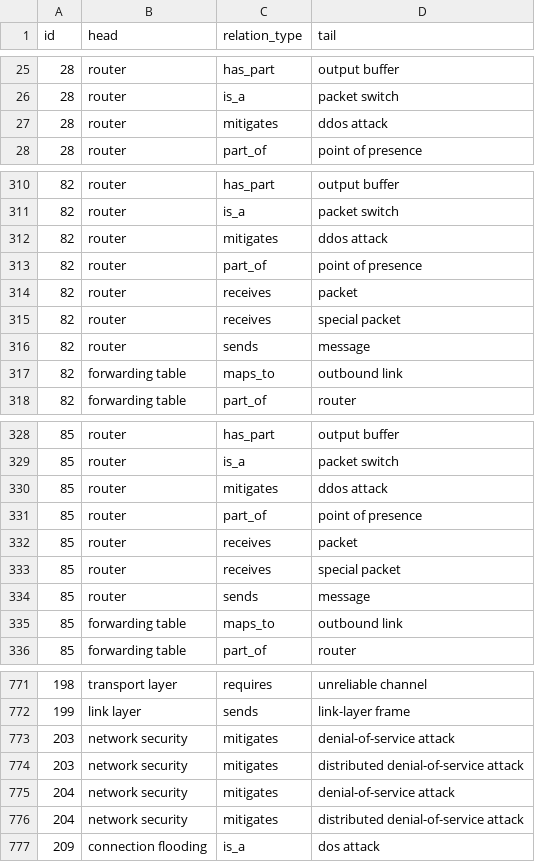
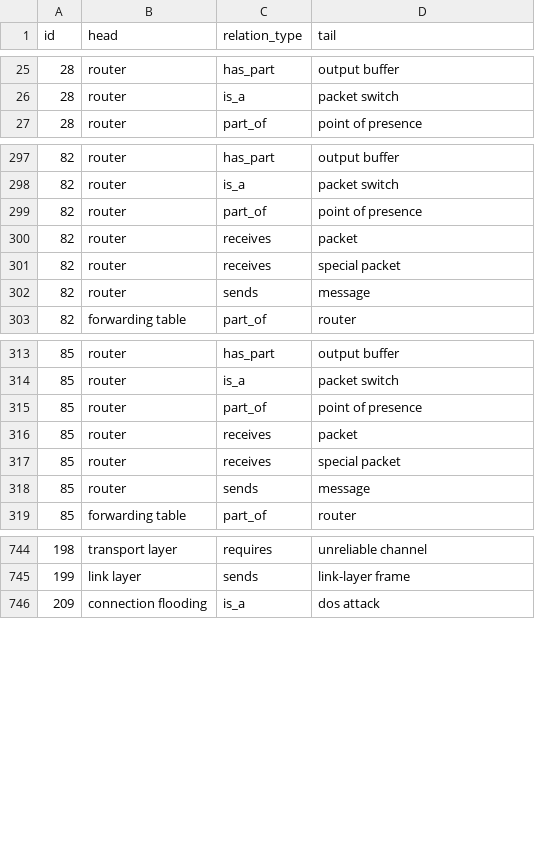
Before and after one commit to hpark727/graphMERT_networking, a CSV file: gen4_triplets/injections/injections_ch1.csv, drawn as a sheet; only a part is shown, gaps mark what is left out; the diff covers the shown part only.

```diff
--- a/gen4_triplets/injections/injections_ch1.csv
+++ b/gen4_triplets/injections/injections_ch1.csv
@@ -26,3 +26,2 @@ id,head,relation_type,tail
 28,router,is_a,packet switch
-28,router,mitigates,ddos attack
 28,router,part_of,point of presence
@@ -311,3 +298,2 @@ id,head,relation_type,tail
 82,router,is_a,packet switch
-82,router,mitigates,ddos attack
 82,router,part_of,point of presence
@@ -316,3 +302,2 @@ id,head,relation_type,tail
 82,router,sends,message
-82,forwarding table,maps_to,outbound link
 82,forwarding table,part_of,router
@@ -329,3 +314,2 @@ id,head,relation_type,tail
 85,router,is_a,packet switch
-85,router,mitigates,ddos attack
 85,router,part_of,point of presence
@@ -334,3 +318,2 @@ id,head,relation_type,tail
 85,router,sends,message
-85,forwarding table,maps_to,outbound link
 85,forwarding table,part_of,router
@@ -772,6 +745,2 @@ id,head,relation_type,tail
 199,link layer,sends,link-layer frame
-203,network security,mitigates,denial-of-service attack
-203,network security,mitigates,distributed denial-of-service attack
-204,network security,mitigates,denial-of-service attack
-204,network security,mitigates,distributed denial-of-service attack
 209,connection flooding,is_a,dos attack
```
Also changed, not shown: 23 removed rows elsewhere in this file, gen4_triplets/injections/injections_ch2.csv, gen4_triplets/injections/injections_ch4.csv, 23 other files.
